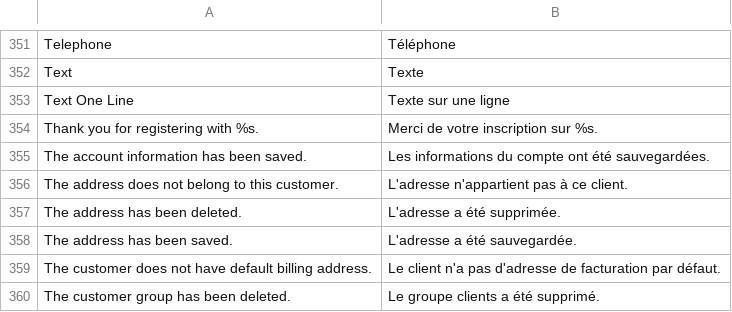
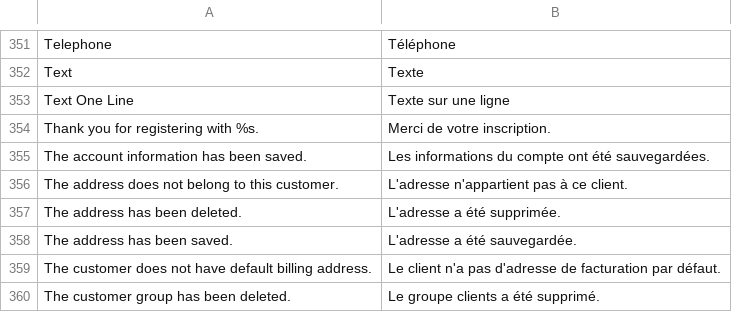
Before and after one commit to windriderintl/lenses, a CSV file: app/locale/fr_FR/Mage_Customer.csv, drawn as a sheet; only a part is shown, gaps mark what is left out.

```diff
--- a/app/locale/fr_FR/Mage_Customer.csv
+++ b/app/locale/fr_FR/Mage_Customer.csv
@@ -353,3 +353,3 @@ Text,Texte
 Text One Line,Texte sur une ligne
-Thank you for registering with %s.,Merci de votre inscription sur %s.
+Thank you for registering with %s.,Merci de votre inscription.
 The account information has been saved.,Les informations du compte ont été sauvegardées.
```
Also changed, not shown: 3 other files.
